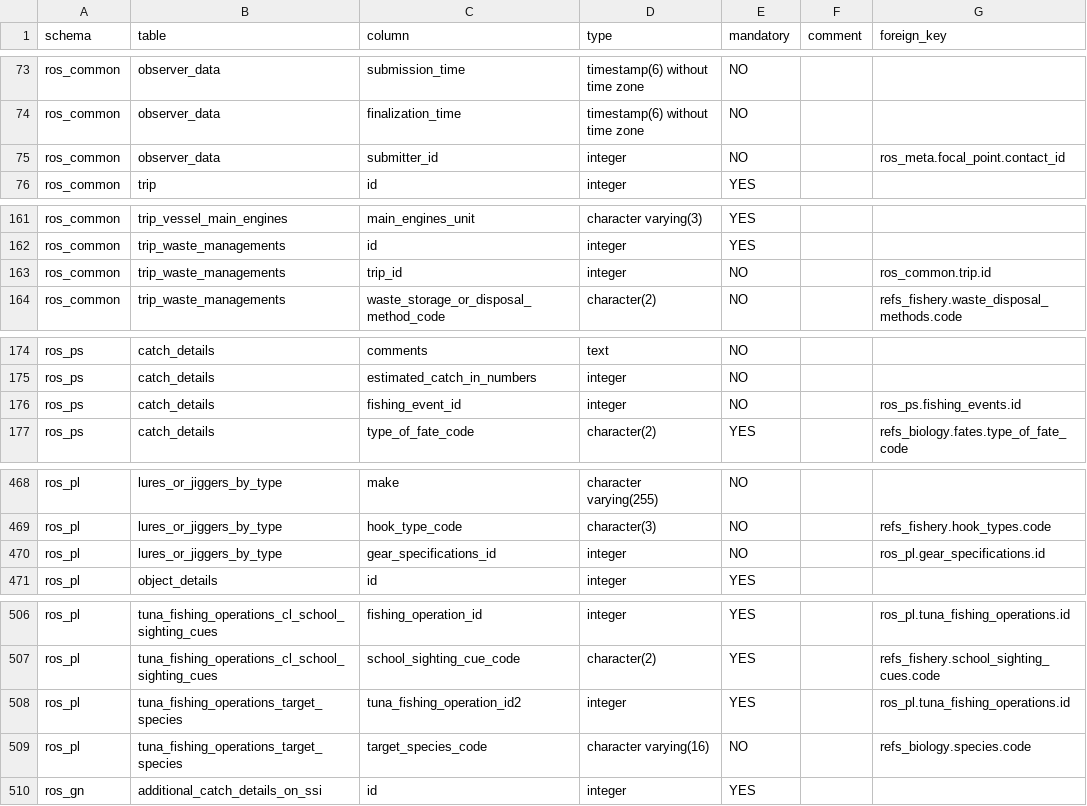
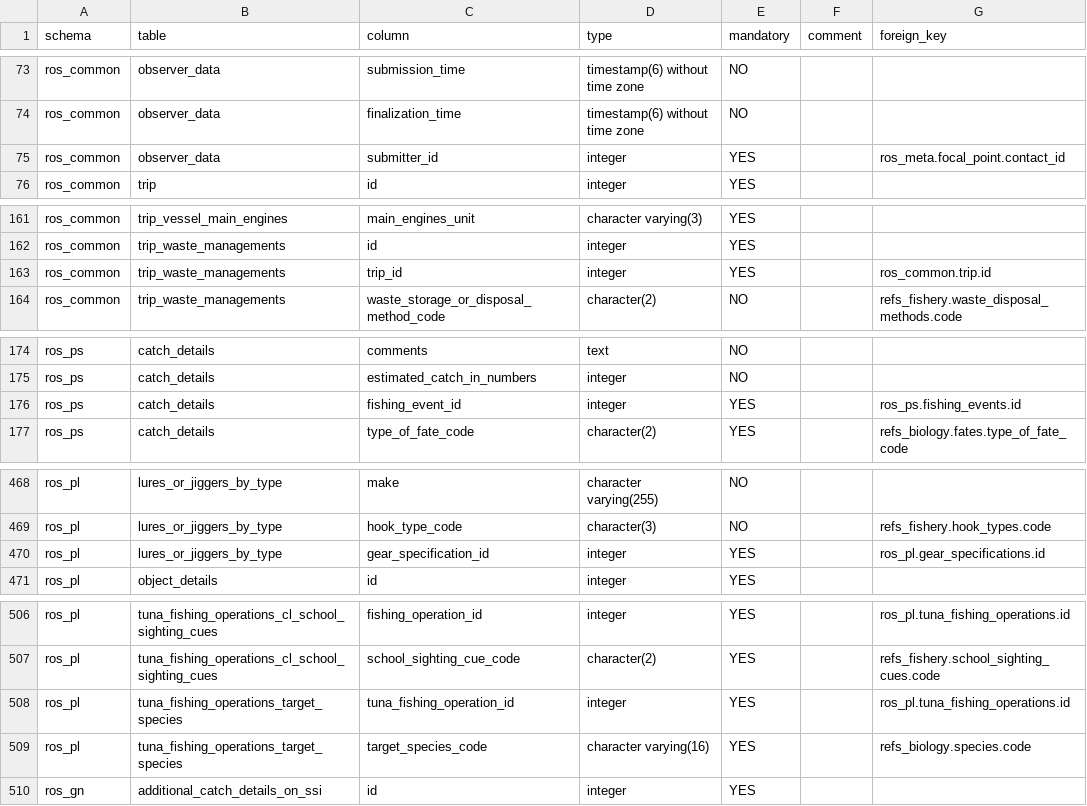
Before and after one commit to iotc-secretariat/iotc-ros-model, a CSV file: models/IOTC_Ros_3_3_0_2026_05_28/tables_columns.csv (was models/IOTC_Ros_3_3_0_2026_05_28/ALL/tables_columns.csv), drawn as a sheet; only a part is shown, gaps mark what is left out; the diff covers the shown part only.

```diff
--- a/models/IOTC_Ros_3_3_0_2026_05_28/ALL/tables_columns.csv
+++ b/models/IOTC_Ros_3_3_0_2026_05_28/tables_columns.csv
@@ -74,3 +74,3 @@ ros_common,observer_data,submission_time,timestamp(6) without time zone,NO,,
 ros_common,observer_data,finalization_time,timestamp(6) without time zone,NO,,
-ros_common,observer_data,submitter_id,integer,NO,,ros_meta.focal_point.contact_id
+ros_common,observer_data,submitter_id,integer,YES,,ros_meta.focal_point.contact_id
 ros_common,trip,id,integer,YES,,
@@ -162,3 +162,3 @@ ros_common,trip_vessel_main_engines,main_engines_unit,character varying(3),YES,,
 ros_common,trip_waste_managements,id,integer,YES,,
-ros_common,trip_waste_managements,trip_id,integer,NO,,ros_common.trip.id
+ros_common,trip_waste_managements,trip_id,integer,YES,,ros_common.trip.id
 ros_common,trip_waste_managements,waste_storage_or_disposal_method_code,character(2),NO,,refs_fishery.waste_disposal_methods.code
@@ -175,3 +175,3 @@ ros_ps,catch_details,comments,text,NO,,
 ros_ps,catch_details,estimated_catch_in_numbers,integer,NO,,
-ros_ps,catch_details,fishing_event_id,integer,NO,,ros_ps.fishing_events.id
+ros_ps,catch_details,fishing_event_id,integer,YES,,ros_ps.fishing_events.id
 ros_ps,catch_details,type_of_fate_code,character(2),YES,,refs_biology.fates.type_of_fate_code
@@ -469,3 +469,3 @@ ros_pl,lures_or_jiggers_by_type,make,character varying(255),NO,,
 ros_pl,lures_or_jiggers_by_type,hook_type_code,character(3),NO,,refs_fishery.hook_types.code
-ros_pl,lures_or_jiggers_by_type,gear_specifications_id,integer,NO,,ros_pl.gear_specifications.id
+ros_pl,lures_or_jiggers_by_type,gear_specification_id,integer,YES,,ros_pl.gear_specifications.id
 ros_pl,object_details,id,integer,YES,,
@@ -507,4 +507,4 @@ ros_pl,tuna_fishing_operations_cl_school_sighting_cues,fishing_operation_id,inte
 ros_pl,tuna_fishing_operations_cl_school_sighting_cues,school_sighting_cue_code,character(2),YES,,refs_fishery.school_sighting_cues.code
-ros_pl,tuna_fishing_operations_target_species,tuna_fishing_operation_id2,integer,YES,,ros_pl.tuna_fishing_operations.id
-ros_pl,tuna_fishing_operations_target_species,target_species_code,character varying(16),NO,,refs_biology.species.code
+ros_pl,tuna_fishing_operations_target_species,tuna_fishing_operation_id,integer,YES,,ros_pl.tuna_fishing_operations.id
+ros_pl,tuna_fishing_operations_target_species,target_species_code,character varying(16),YES,,refs_biology.species.code
 ros_gn,additional_catch_details_on_ssi,id,integer,YES,,
```
Also changed, not shown: 16 edited cells elsewhere in this file, 3 other files.
